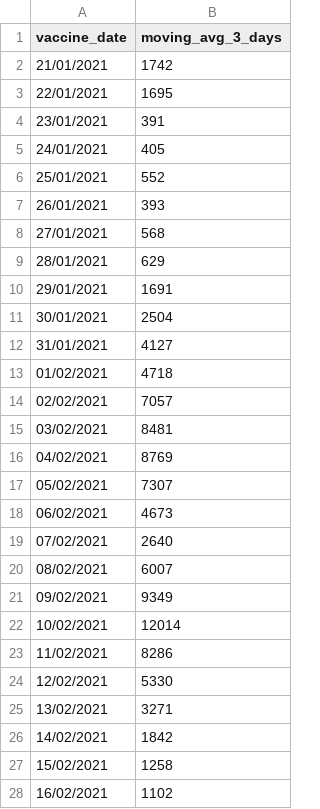
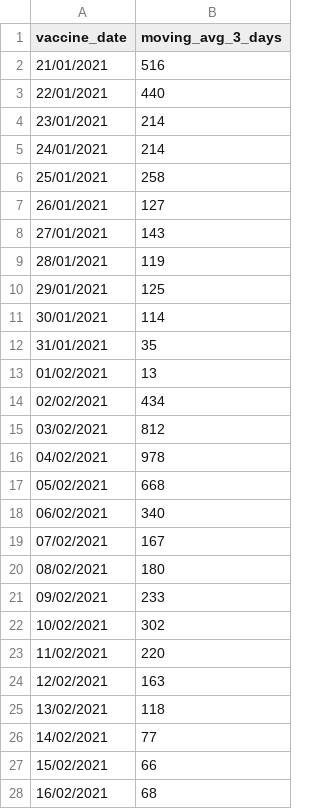
Before and after one commit to CodeForManaus/vacina-manaus-backend, a CSV file: data/analyzed/vaccine_date_count_moving_avg.csv, drawn as a sheet; only a part is shown; the diff covers the shown part only.

```diff
--- a/data/analyzed/vaccine_date_count_moving_avg.csv
+++ b/data/analyzed/vaccine_date_count_moving_avg.csv
@@ -1,28 +1,28 @@
 vaccine_date,moving_avg_3_days
-21/01/2021,1742
-22/01/2021,1695
-23/01/2021,391
-24/01/2021,405
-25/01/2021,552
-26/01/2021,393
-27/01/2021,568
-28/01/2021,629
-29/01/2021,1691
-30/01/2021,2504
-31/01/2021,4127
-01/02/2021,4718
-02/02/2021,7057
-03/02/2021,8481
-04/02/2021,8769
-05/02/2021,7307
-06/02/2021,4673
-07/02/2021,2640
-08/02/2021,6007
-09/02/2021,9349
-10/02/2021,12014
-11/02/2021,8286
-12/02/2021,5330
-13/02/2021,3271
-14/02/2021,1842
-15/02/2021,1258
-16/02/2021,1102
+21/01/2021,516
+22/01/2021,440
+23/01/2021,214
+24/01/2021,214
+25/01/2021,258
+26/01/2021,127
+27/01/2021,143
+28/01/2021,119
+29/01/2021,125
+30/01/2021,114
+31/01/2021,35
+01/02/2021,13
+02/02/2021,434
+03/02/2021,812
+04/02/2021,978
+05/02/2021,668
+06/02/2021,340
+07/02/2021,167
+08/02/2021,180
+09/02/2021,233
+10/02/2021,302
+11/02/2021,220
+12/02/2021,163
+13/02/2021,118
+14/02/2021,77
+15/02/2021,66
+16/02/2021,68
```
Also changed, not shown: 1 added row and 2 edited cells elsewhere in this file, 19 other files.
